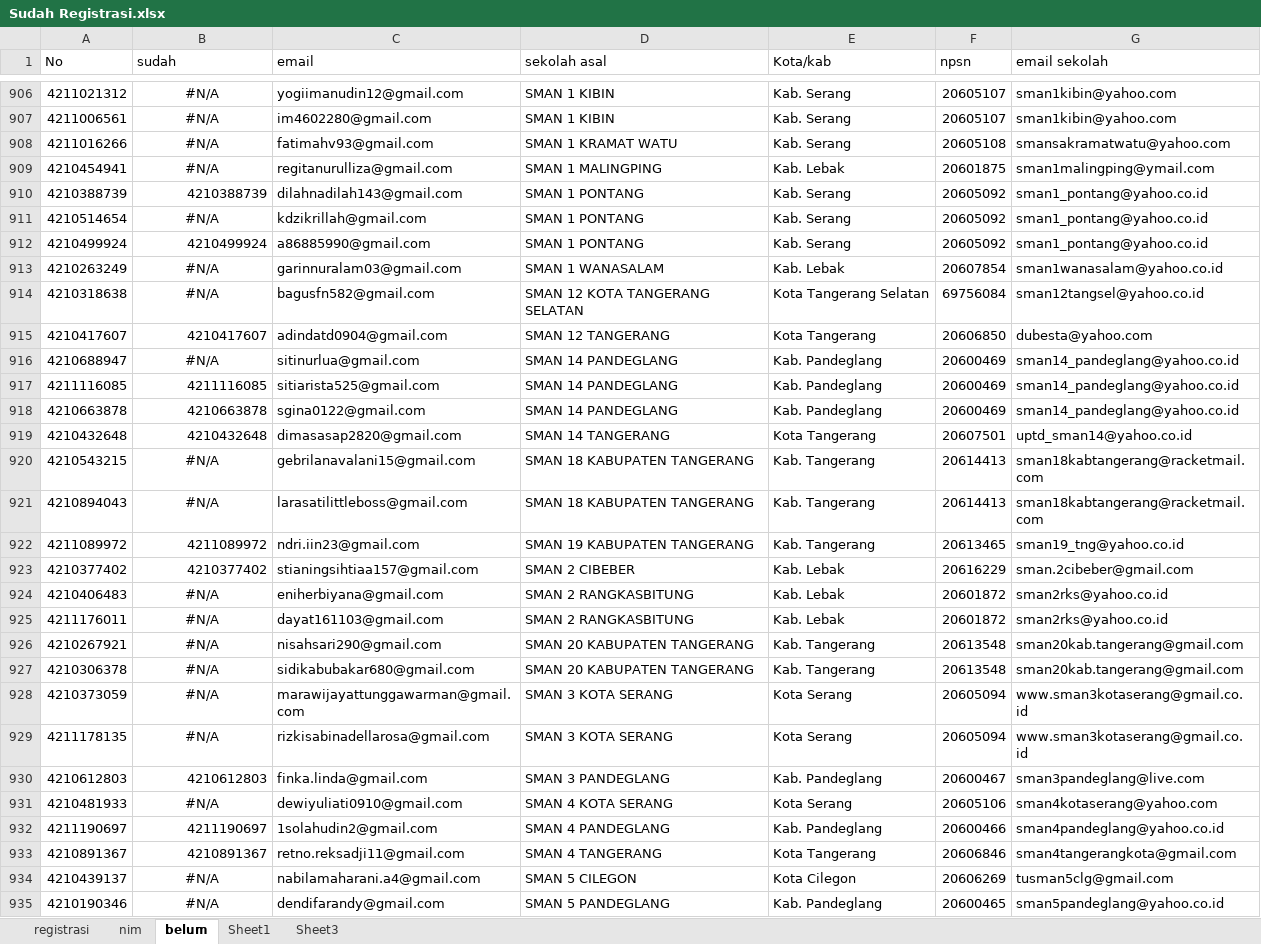
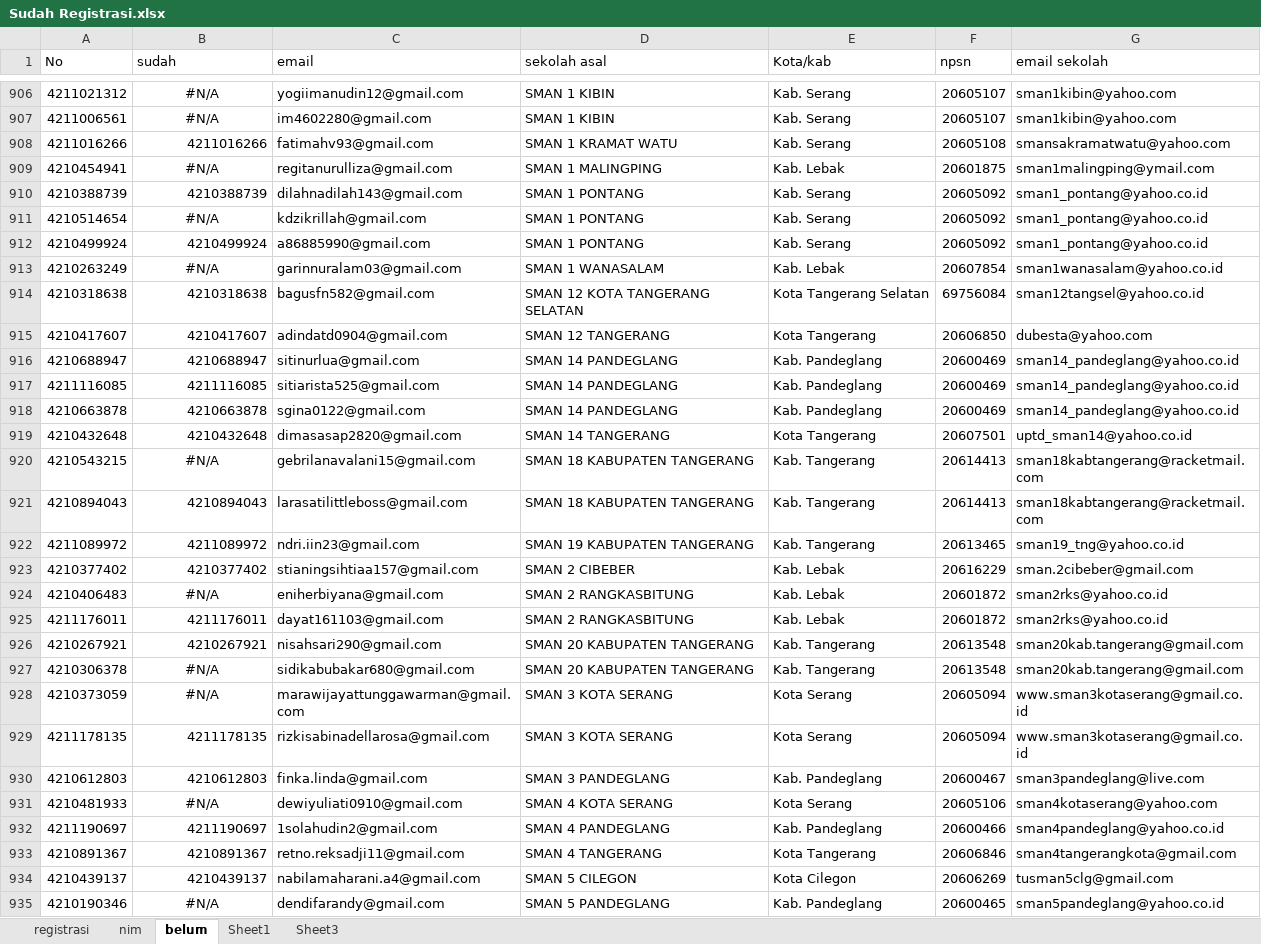
Before and after one commit to tirtareg/21snm, an Excel workbook: Sudah Registrasi.xlsx, sheet belum, drawn as a sheet; only a part is shown, gaps mark what is left out; values as stored, in another font and other column widths than the file's, no borders; the diff covers the shown part only; the diff names each change by its address in the sheet, - before the commit and + after, or states it on an @@ line.

```diff
--- a/Sudah Registrasi.xlsx (sheet belum)
+++ b/Sudah Registrasi.xlsx (sheet belum)
-B908 (sudah): #N/A
+B908 (sudah): 4211016266
-B908 alignment: center
+B908 alignment: right
-B914 (sudah): #N/A
+B914 (sudah): 4210318638
-B914 alignment: center
+B914 alignment: right
-B916 (sudah): #N/A
+B916 (sudah): 4210688947
-B916 alignment: center
+B916 alignment: right
-B921 (sudah): #N/A
+B921 (sudah): 4210894043
-B921 alignment: center
+B921 alignment: right
-B925 (sudah): #N/A
+B925 (sudah): 4211176011
-B925:B926 alignment: center
+B925:B926 alignment: right
-B926 (sudah): #N/A
+B926 (sudah): 4210267921
-B929 (sudah): #N/A
+B929 (sudah): 4211178135
-B929 alignment: center
+B929 alignment: right
-B934 (sudah): #N/A
+B934 (sudah): 4210439137
-B934 alignment: center
+B934 alignment: right
```
Also changed, not shown: 2 edited cells and cell formats elsewhere in this sheet, sheet registrasi, docs/Sudah Registrasi.xlsx, docs/snmptn.xlsx, 2 other files.
